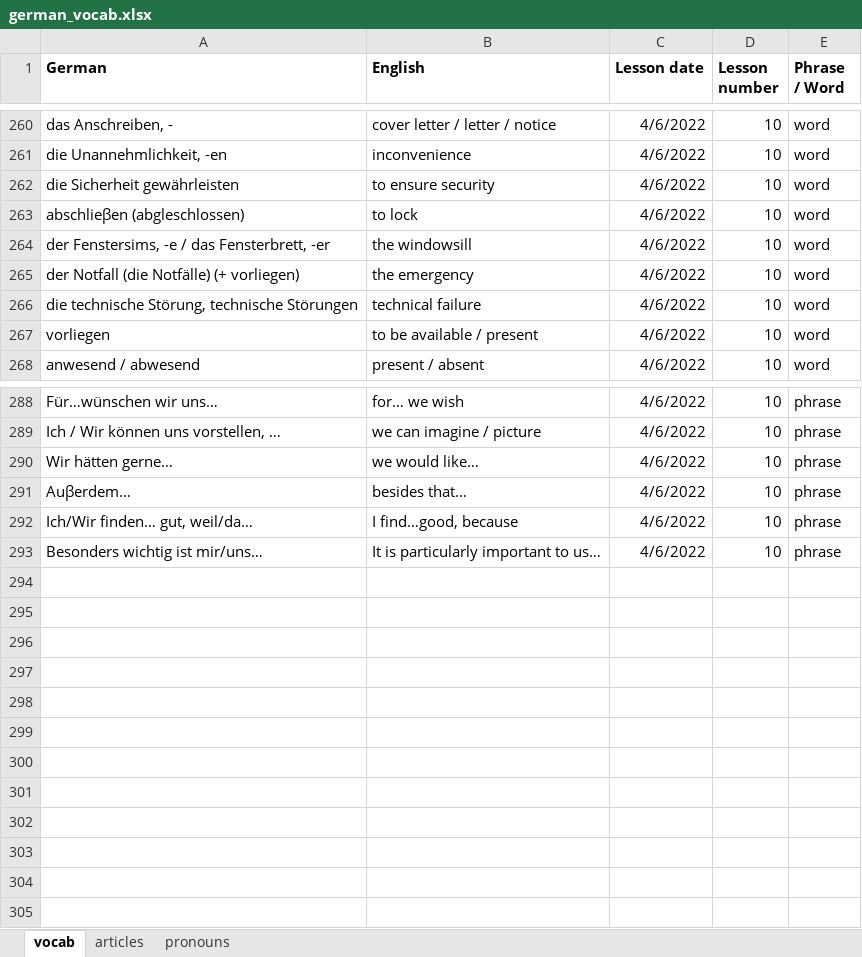
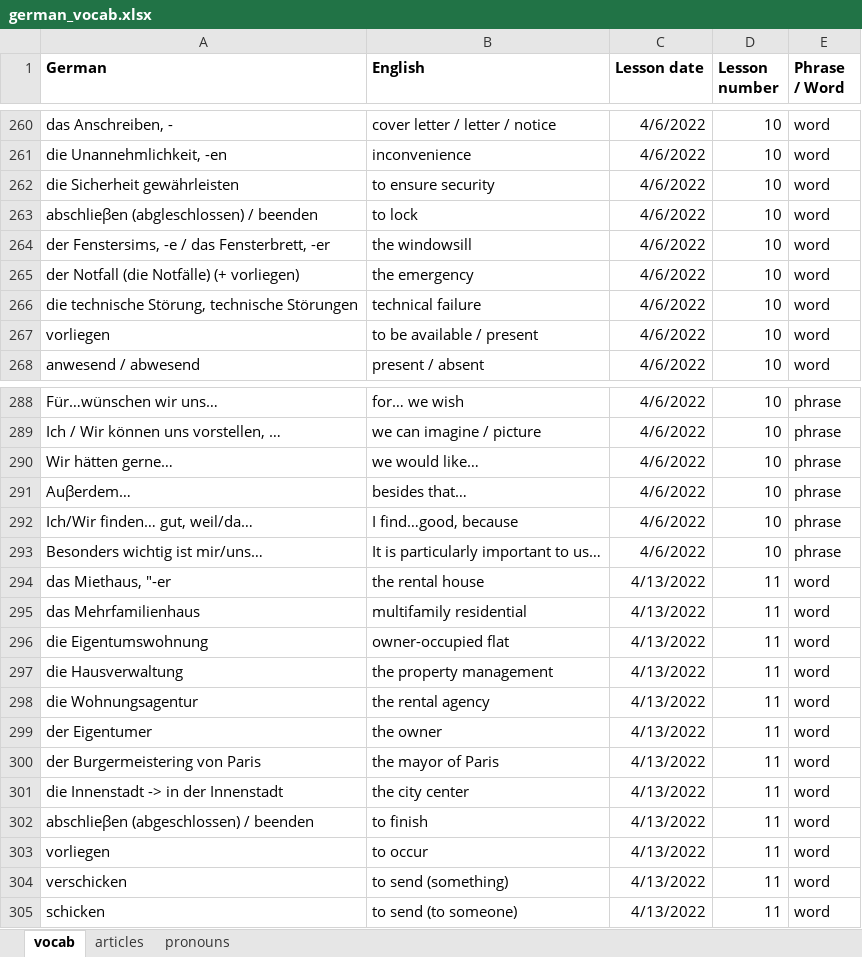
Before and after one commit to matthieulebret/german_lessons, an Excel workbook: german_vocab.xlsx, sheet vocab, drawn as a sheet; only a part is shown, gaps mark what is left out; values as stored, in another font and other column widths than the file's, no borders; the diff names each change by its address in the sheet, - before the commit and + after, or states it on an @@ line.

Commit message:
Add files via upload

```diff
--- a/german_vocab.xlsx (sheet vocab)
+++ b/german_vocab.xlsx (sheet vocab)
-A263 (German): abschlieβen (abgleschlossen)
+A263 (German): abschlieβen (abgleschlossen) / beenden
+row 294: das Miethaus, "-er | the rental house | 4/13/2022 | 11 | word
+row 295: das Mehrfamilienhaus | multifamily residential | 4/13/2022 | 11 | word
+row 296: die Eigentumswohnung | owner-occupied flat | 4/13/2022 | 11 | word
+row 297: die Hausverwaltung | the property management | 4/13/2022 | 11 | word
+row 298: die Wohnungsagentur | the rental agency | 4/13/2022 | 11 | word
+row 299: der Eigentumer | the owner | 4/13/2022 | 11 | word
+row 300: der Burgermeistering von Paris | the mayor of Paris | 4/13/2022 | 11 | word
+row 301: die Innenstadt -> in der Innenstadt | the city center | 4/13/2022 | 11 | word
+row 302: abschlieβen (abgeschlossen) / beenden | to finish | 4/13/2022 | 11 | word
+row 303: vorliegen | to occur | 4/13/2022 | 11 | word
+row 304: verschicken | to send (something) | 4/13/2022 | 11 | word
+row 305: schicken | to send (to someone) | 4/13/2022 | 11 | word
```
